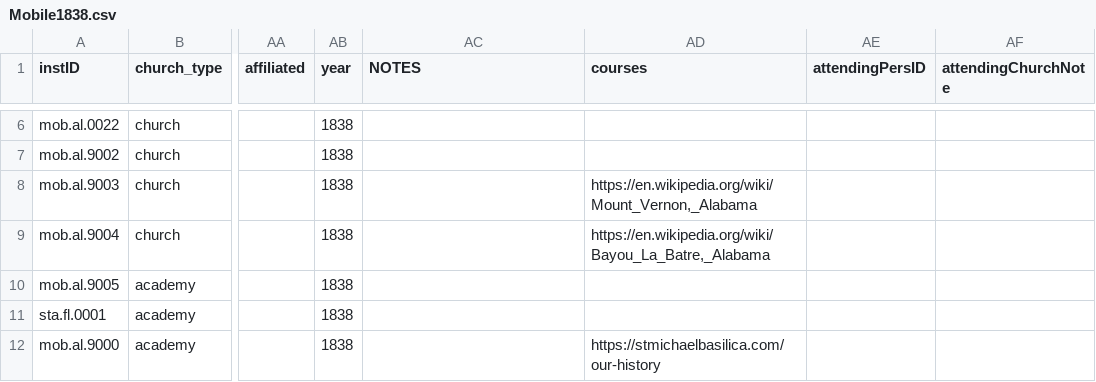
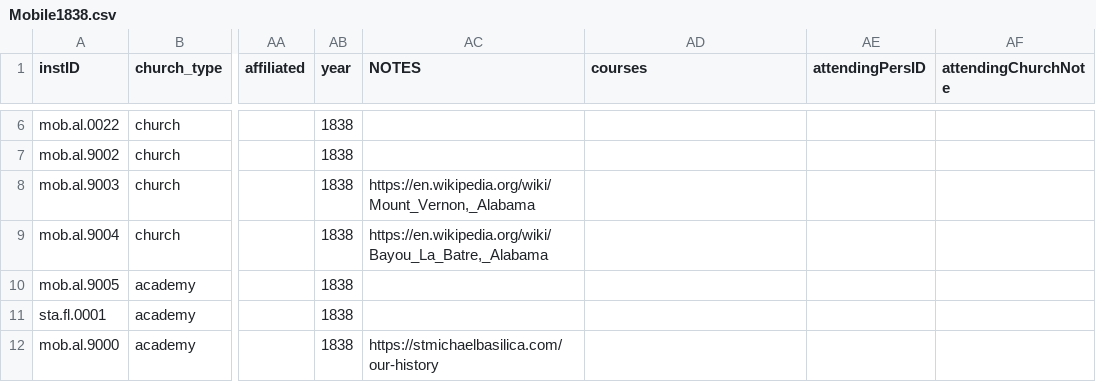
Before and after one commit to YuchenX063/Almanacs-Preprocess, a CSV file: processed/Mobile1838.csv, drawn as a sheet; only a part is shown, gaps mark what is left out; the diff covers the shown part only; the diff names each change by its address in the sheet, - before the commit and + after, or states it on an @@ line.

```diff
--- a/processed/Mobile1838.csv
+++ b/processed/Mobile1838.csv
-AC8 (NOTES): (empty)
+AC8 (NOTES): https://en.wikipedia.org/wiki/Mount_Vernon,_Alabama
-AD8 (courses): https://en.wikipedia.org/wiki/Mount_Vernon,_Alabama
+AD8 (courses): (empty)
-AC9 (NOTES): (empty)
+AC9 (NOTES): https://en.wikipedia.org/wiki/Bayou_La_Batre,_Alabama
-AD9 (courses): https://en.wikipedia.org/wiki/Bayou_La_Batre,_Alabama
+AD9 (courses): (empty)
-AC12 (NOTES): (empty)
+AC12 (NOTES): https://stmichaelbasilica.com/our-history
-AD12 (courses): https://stmichaelbasilica.com/our-history
+AD12 (courses): (empty)
```
Also changed, not shown: 3 added rows and 2 edited cells elsewhere in this file, processed/Albany1864.csv, processed/Albany1865.csv, 7 other files.
